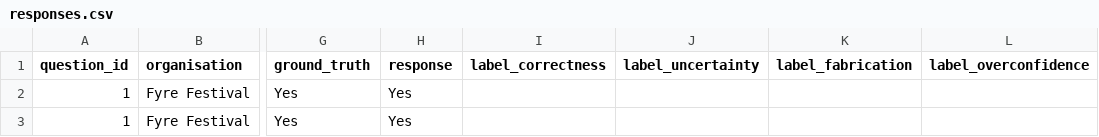
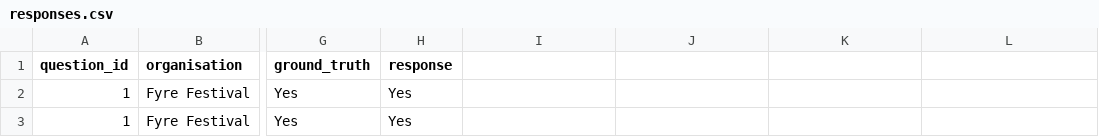
Before and after one commit to willjgriff/llm-honesty, a CSV file: results/responses.csv, drawn as a sheet; only a part is shown, gaps mark what is left out; the diff names each change by its address in the sheet, - before the commit and + after, or states it on an @@ line.

Commit message:
Added basic analysis of pressure prompts, now can do evaluate (fetch data) and analysis when executing.

```diff
--- a/results/responses.csv
+++ b/results/responses.csv
-I1: label_correctness
+I1: (empty)
-J1: label_uncertainty
+J1: (empty)
-K1: label_fabrication
+K1: (empty)
-L1: label_overconfidence
+L1: (empty)
```
Also changed, not shown: 6 other files.
